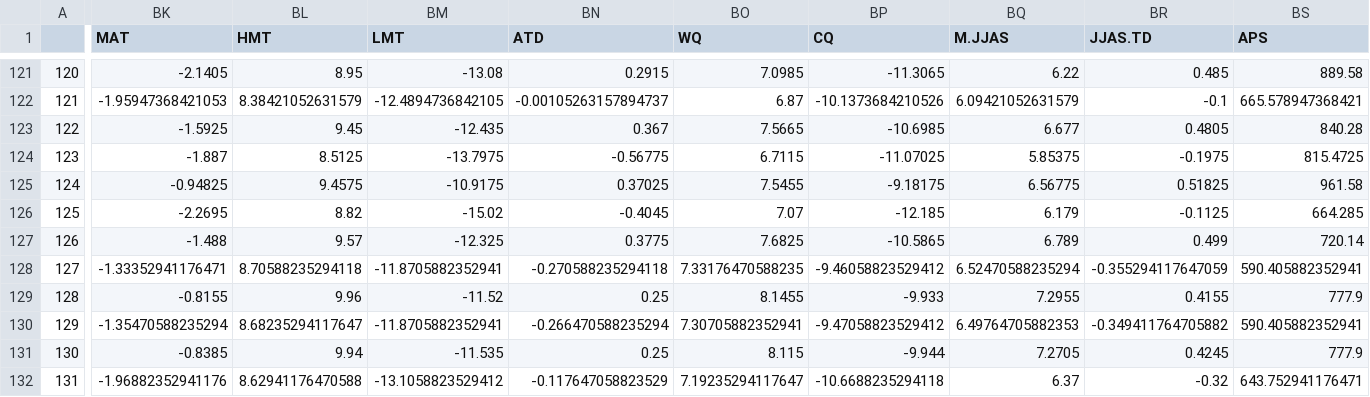
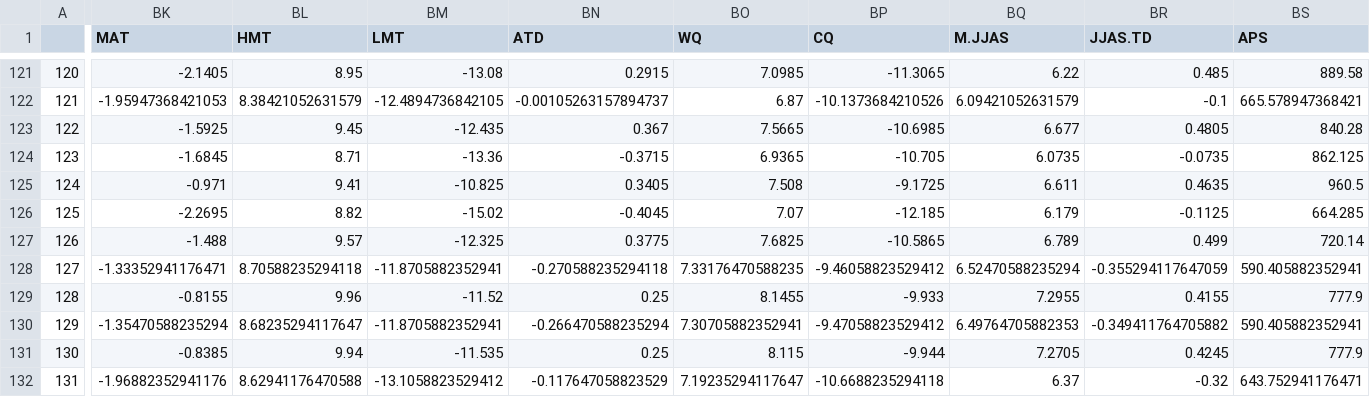
Before and after one commit to geco-nhm/Treeline_100year_study, a CSV file: output/analysis/paper_I_full_data_long_correlation.csv, drawn as a sheet; only a part is shown, gaps mark what is left out; the diff covers the shown part only; the diff names each change by its address in the sheet, - before the commit and + after, or states it on an @@ line.

```diff
--- a/output/analysis/paper_I_full_data_long_correlation.csv
+++ b/output/analysis/paper_I_full_data_long_correlation.csv
-BK124 (MAT): -1.887
+BK124 (MAT): -1.6845
-BL124 (HMT): 8.5125
+BL124 (HMT): 8.71
-BM124 (LMT): -13.7975
+BM124 (LMT): -13.36
-BN124 (ATD): -0.56775
+BN124 (ATD): -0.3715
-BO124 (WQ): 6.7115
+BO124 (WQ): 6.9365
-BP124 (CQ): -11.07025
+BP124 (CQ): -10.705
-BQ124 (M.JJAS): 5.85375
+BQ124 (M.JJAS): 6.0735
-BR124 (JJAS.TD): -0.1975
+BR124 (JJAS.TD): -0.0735
-BS124 (APS): 815.4725
+BS124 (APS): 862.125
-BK125 (MAT): -0.94825
+BK125 (MAT): -0.971
-BL125 (HMT): 9.4575
+BL125 (HMT): 9.41
-BM125 (LMT): -10.9175
+BM125 (LMT): -10.825
-BN125 (ATD): 0.37025
+BN125 (ATD): 0.3405
-BO125 (WQ): 7.5455
+BO125 (WQ): 7.508
-BP125 (CQ): -9.18175
+BP125 (CQ): -9.1725
-BQ125 (M.JJAS): 6.56775
+BQ125 (M.JJAS): 6.611
-BR125 (JJAS.TD): 0.51825
+BR125 (JJAS.TD): 0.4635
-BS125 (APS): 961.58
+BS125 (APS): 960.5
```
Also changed, not shown: 75 edited cells elsewhere in this file, output/analysis/FL_df_NoSummitSyndrome.csv, output/analysis/TFL_df_corr.csv, 16 other files.
